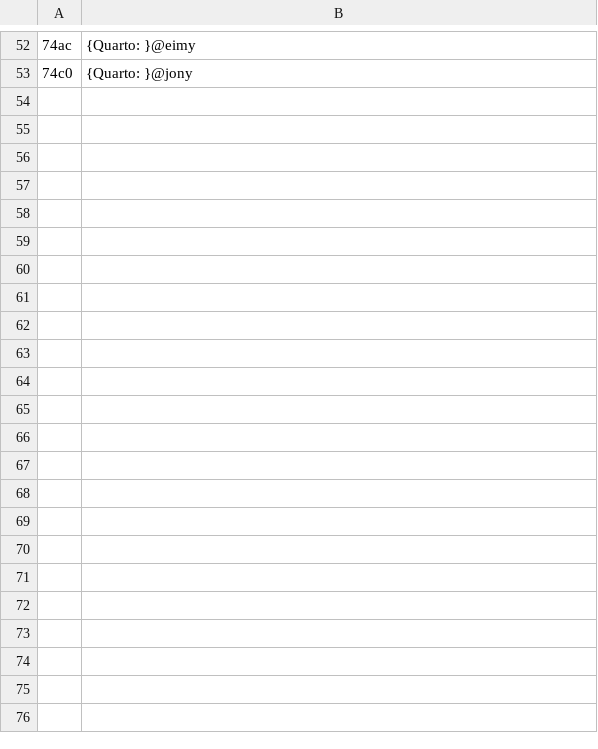
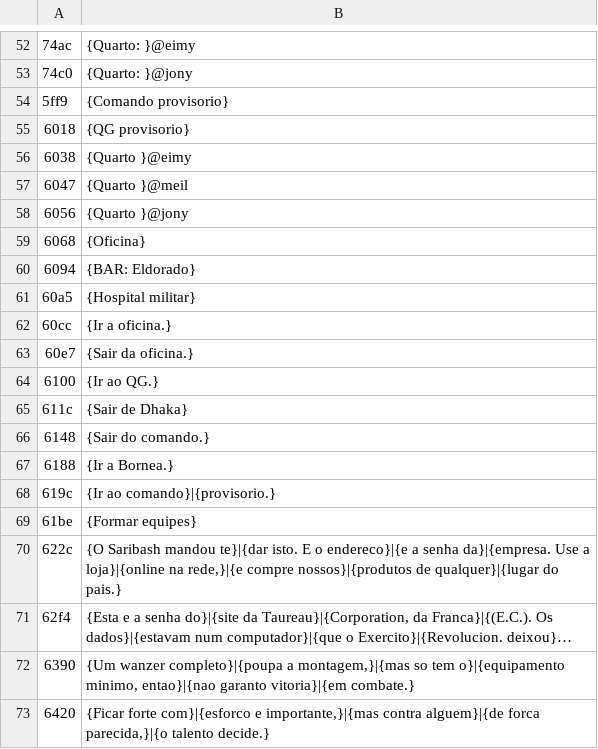
Before and after one commit to Kyllemn/PS2TVCRT, a TSV file: frontmission2-trad/pt/Z_237.tsv, drawn as a sheet; only a part is shown, gaps mark what is left out; the diff covers the shown part only; the diff names each change by its address in the sheet, - before the commit and + after, or states it on an @@ line.

```diff
--- a/frontmission2-trad/pt/Z_237.tsv
+++ b/frontmission2-trad/pt/Z_237.tsv
+row 54: 5ff9 | {Comando provisorio}
+row 55: 6018 | {QG provisorio}
+row 56: 6038 | {Quarto }@eimy
+row 57: 6047 | {Quarto }@meil
+row 58: 6056 | {Quarto }@jony
+row 59: 6068 | {Oficina}
+row 60: 6094 | {BAR: Eldorado}
+row 61: 60a5 | {Hospital militar}
+row 62: 60cc | {Ir a oficina.}
+row 63: 60e7 | {Sair da oficina.}
+row 64: 6100 | {Ir ao QG.}
+row 65: 611c | {Sair de Dhaka}
+row 66: 6148 | {Sair do comando.}
+row 67: 6188 | {Ir a Bornea.}
+row 68: 619c | {Ir ao comando}|{provisorio.}
+row 69: 61be | {Formar equipes}
+row 70: 622c | {O Saribash mandou te}|{dar isto. E o endereco}|{e a senha da}|{empresa. Use a loja}|{online na rede,}|{e compre nossos}|{produtos de qualquer}|{lugar do pais.}
+row 71: 62f4 | {Esta e a senha do}|{site da Taureau}|{Corporation, da Franca}|{(E.C.). Os dados}|{estavam num computador}|{que o Exercito}|{Revolucion. deixou}…
+row 72: 6390 | {Um wanzer completo}|{poupa a montagem,}|{mas so tem o}|{equipamento minimo, entao}|{nao garanto vitoria}|{em combate.}
+row 73: 6420 | {Ficar forte com}|{esforco e importante,}|{mas contra alguem}|{de forca parecida,}|{o talento decide.}
```
Also changed, not shown: 32 added rows elsewhere in this file, frontmission2-trad/pt/Z_236.tsv, frontmission2-trad/pt/Z_238.tsv, 8 other files.
